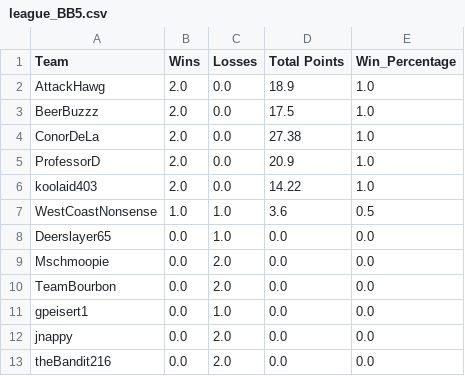
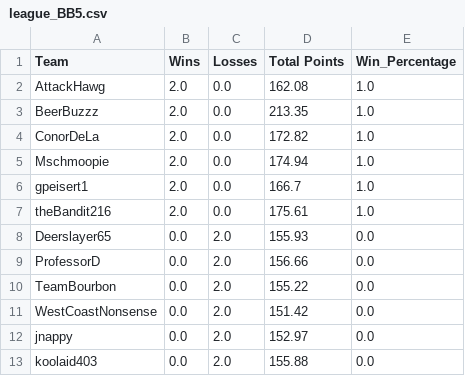
Before and after one commit to MLDERES/LegendsOfGridiron, a CSV file: data/standings/league_BB5.csv, drawn as a sheet.

```diff
--- a/data/standings/league_BB5.csv
+++ b/data/standings/league_BB5.csv
@@ -1,13 +1,13 @@
 Team,Wins,Losses,Total Points,Win_Percentage
-AttackHawg,2.0,0.0,18.9,1.0
-BeerBuzzz,2.0,0.0,17.5,1.0
-ConorDeLa,2.0,0.0,27.38,1.0
-ProfessorD,2.0,0.0,20.9,1.0
-koolaid403,2.0,0.0,14.22,1.0
-WestCoastNonsense,1.0,1.0,3.6,0.5
-Deerslayer65,0.0,1.0,0.0,0.0
-Mschmoopie,0.0,2.0,0.0,0.0
-TeamBourbon,0.0,2.0,0.0,0.0
-gpeisert1,0.0,1.0,0.0,0.0
-jnappy,0.0,2.0,0.0,0.0
-theBandit216,0.0,2.0,0.0,0.0
+AttackHawg,2.0,0.0,162.08,1.0
+BeerBuzzz,2.0,0.0,213.35,1.0
+ConorDeLa,2.0,0.0,172.82,1.0
+Mschmoopie,2.0,0.0,174.94,1.0
+gpeisert1,2.0,0.0,166.7,1.0
+theBandit216,2.0,0.0,175.61,1.0
+Deerslayer65,0.0,2.0,155.93,0.0
+ProfessorD,0.0,2.0,156.66,0.0
+TeamBourbon,0.0,2.0,155.22,0.0
+WestCoastNonsense,0.0,2.0,151.42,0.0
+jnappy,0.0,2.0,152.97,0.0
+koolaid403,0.0,2.0,155.88,0.0
```
Also changed, not shown: data/league_outcomes.csv, data/standings/league_BB4.csv, 8 other files.
